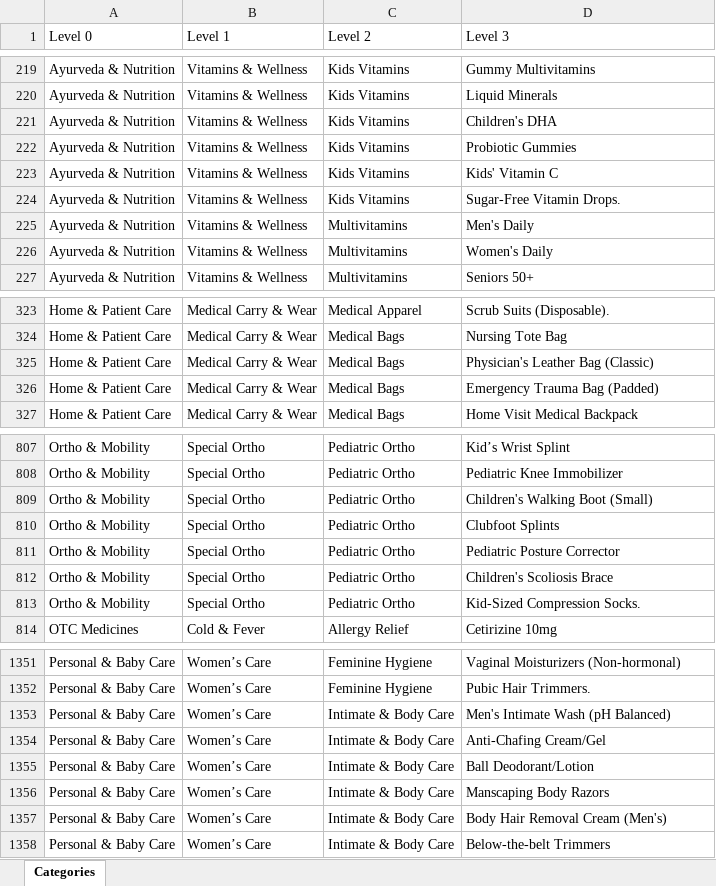
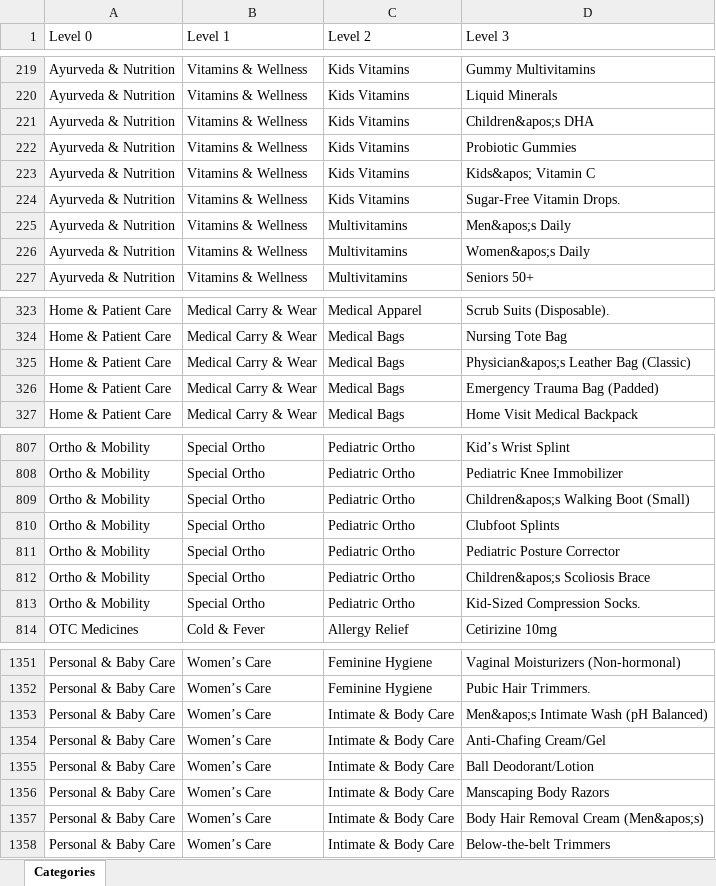
Before and after one commit to techblueera/be_health_service, an Excel workbook: category_levels.xlsx, sheet Categories, drawn as a sheet; only a part is shown, gaps mark what is left out; values as stored, in another font and other column widths than the file's, no borders; the diff covers the shown part only; the diff names each change by its address in the sheet, - before the commit and + after, or states it on an @@ line.

Commit message:
category

```diff
--- a/category_levels.xlsx (sheet Categories)
+++ b/category_levels.xlsx (sheet Categories)
-D221 (Level 3): Children's DHA
+D221 (Level 3): Children&apos;s DHA
-D223 (Level 3): Kids' Vitamin C
+D223 (Level 3): Kids&apos; Vitamin C
-D225 (Level 3): Men's Daily
+D225 (Level 3): Men&apos;s Daily
-D226 (Level 3): Women's Daily
+D226 (Level 3): Women&apos;s Daily
-D325 (Level 3): Physician's Leather Bag (Classic)
+D325 (Level 3): Physician&apos;s Leather Bag (Classic)
-D809 (Level 3): Children's Walking Boot (Small)
+D809 (Level 3): Children&apos;s Walking Boot (Small)
-D812 (Level 3): Children's Scoliosis Brace
+D812 (Level 3): Children&apos;s Scoliosis Brace
-D1353 (Level 3): Men's Intimate Wash (pH Balanced)
+D1353 (Level 3): Men&apos;s Intimate Wash (pH Balanced)
-D1357 (Level 3): Body Hair Removal Cream (Men's)
+D1357 (Level 3): Body Hair Removal Cream (Men&apos;s)
```
Also changed, not shown: 3 edited cells elsewhere in this sheet, 9 other files.
